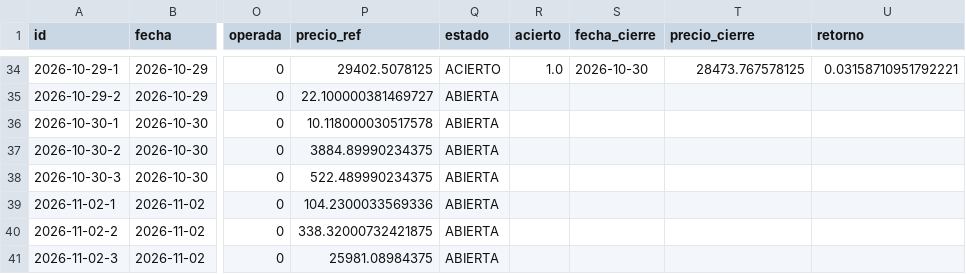
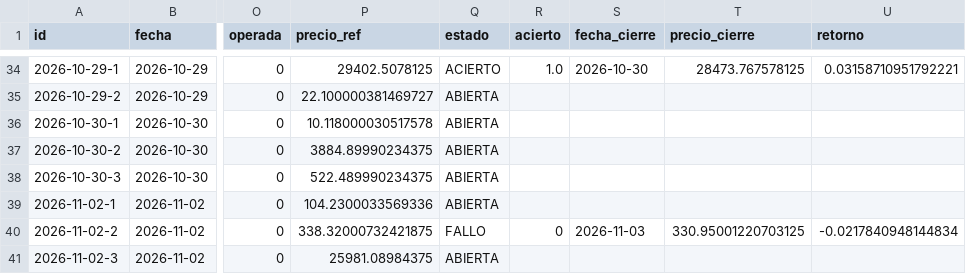
Before and after one commit to xqwertyx-ai/Tradingbot, a CSV file: data/dashboard/hipotesis.csv, drawn as a sheet; only a part is shown, gaps mark what is left out; the diff names each change by its address in the sheet, - before the commit and + after, or states it on an @@ line.

```diff
--- a/data/dashboard/hipotesis.csv
+++ b/data/dashboard/hipotesis.csv
-Q40 (estado): ABIERTA
+Q40 (estado): FALLO
-R40 (acierto): (empty)
+R40 (acierto): 0
-S40 (fecha_cierre): (empty)
+S40 (fecha_cierre): 2026-11-03
-T40 (precio_cierre): (empty)
+T40 (precio_cierre): 330.95001220703125
-U40 (retorno): (empty)
+U40 (retorno): -0.0217840948144834
```
Also changed, not shown: 10 other files.
